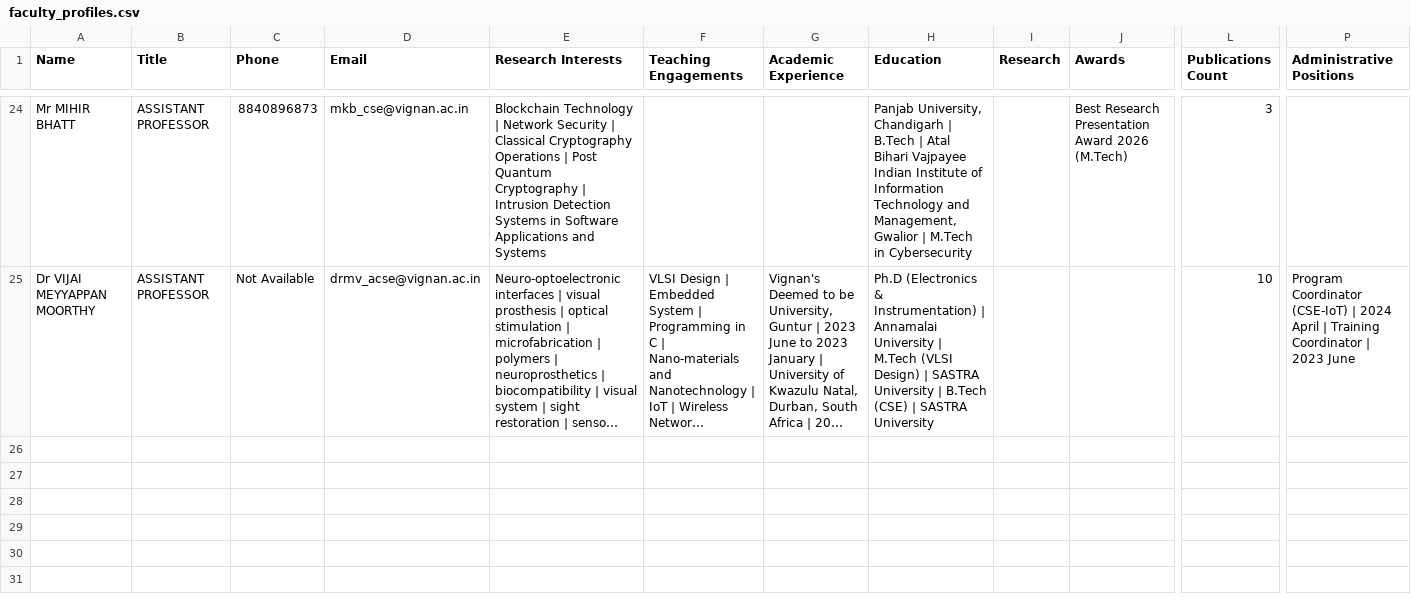
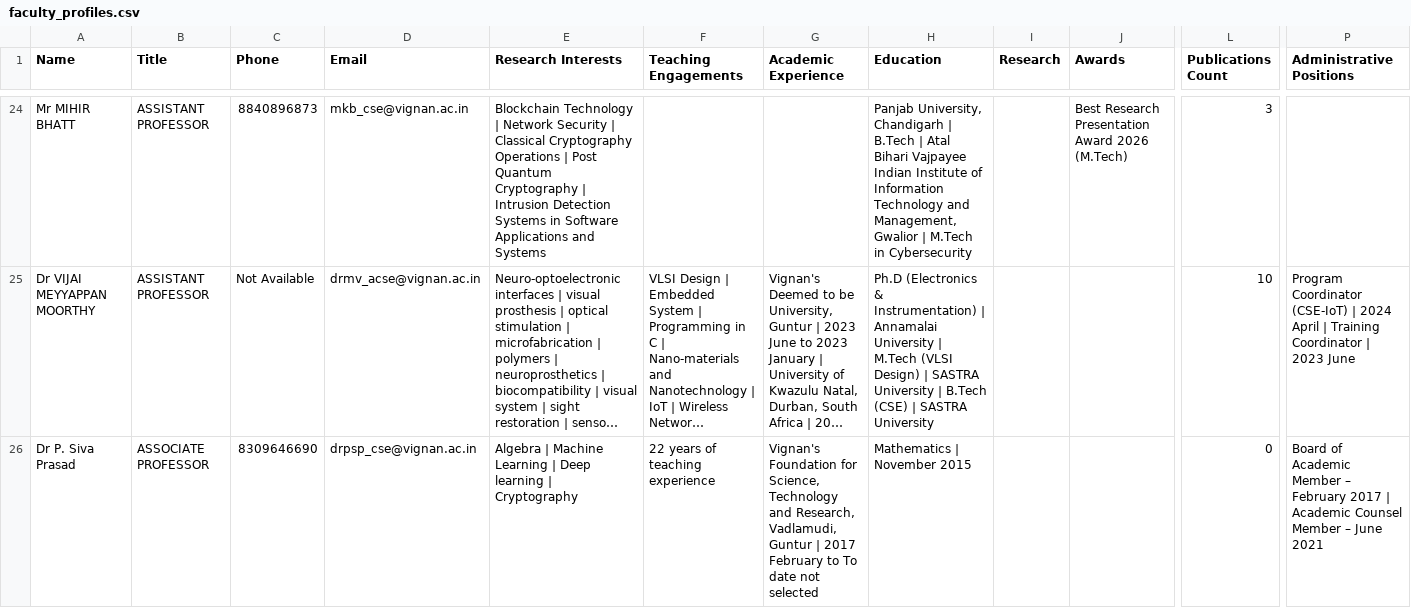
Before and after one commit to HibaShaik13/FacultyResearchPublicationMonitoringSystem, a CSV file: data/raw/faculty_profiles.csv, drawn as a sheet; only a part is shown, gaps mark what is left out; long unchanged cells end in …; rows hold the shown columns only; the diff names each change by its address in the sheet, - before the commit and + after, or states it on an @@ line.

Commit message:
feat: complete autonomous faculty research monitoring pipeline

```diff
--- a/data/raw/faculty_profiles.csv
+++ b/data/raw/faculty_profiles.csv
+row 26: Dr P. Siva Prasad | ASSOCIATE PROFESSOR | 8309646690 | drpsp_cse@vignan.ac.in | Algebra | Machine Learning | Deep learning | Cryptography | 22 years of teaching experience | Vignan's Foundation for Science, Technology and Research, Vadlamudi, Guntur | 2017 February to To date not selected | Mathematics | November 2015 |  |  | 0 | Board of Academic Member – February 2017 | Academic Counsel Member – June 2021
```
Also changed, not shown: 21 other files.
